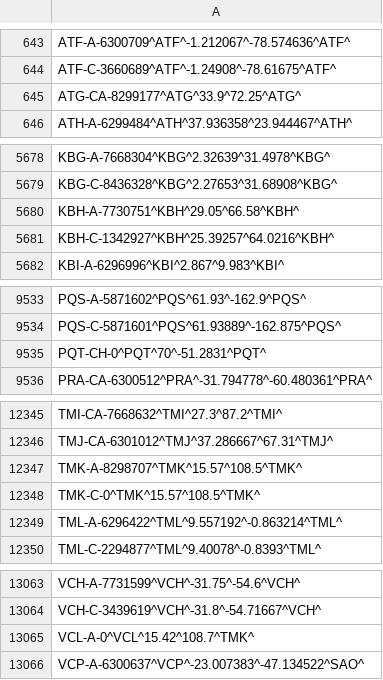
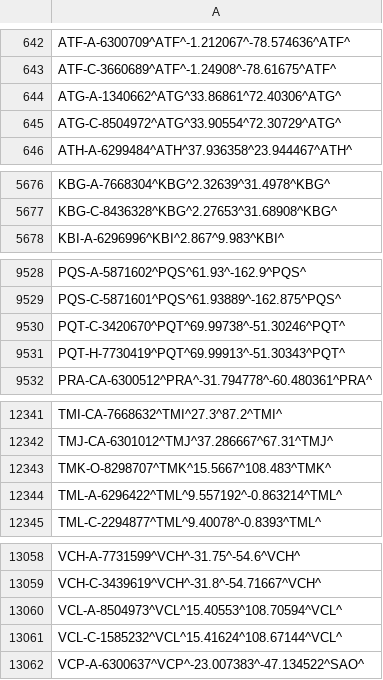
Before and after one commit to opentraveldata/optd, a CSV file: refdata/ORI/ori_por_best_known_so_far.csv (was refdata/ORI/best_coordinates_known_so_far.csv), drawn as a sheet; only a part is shown, gaps mark what is left out; the diff covers the shown part only.

```diff
--- a/refdata/ORI/best_coordinates_known_so_far.csv
+++ b/refdata/ORI/ori_por_best_known_so_far.csv
@@ -644,3 +643,4 @@ ATF-A-6300709^ATF^-1.212067^-78.574636^ATF^
 ATF-C-3660689^ATF^-1.24908^-78.61675^ATF^
-ATG-CA-8299177^ATG^33.9^72.25^ATG^
+ATG-A-1340662^ATG^33.86861^72.40306^ATG^
+ATG-C-8504972^ATG^33.90554^72.30729^ATG^
 ATH-A-6299484^ATH^37.936358^23.944467^ATH^
@@ -5679,4 +5677,2 @@ KBG-A-7668304^KBG^2.32639^31.4978^KBG^
 KBG-C-8436328^KBG^2.27653^31.68908^KBG^
-KBH-A-7730751^KBH^29.05^66.58^KBH^
-KBH-C-1342927^KBH^25.39257^64.0216^KBH^
 KBI-A-6296996^KBI^2.867^9.983^KBI^
@@ -9534,3 +9529,4 @@ PQS-A-5871602^PQS^61.93^-162.9^PQS^
 PQS-C-5871601^PQS^61.93889^-162.875^PQS^
-PQT-CH-0^PQT^70^-51.2831^PQT^
+PQT-C-3420670^PQT^69.99738^-51.30246^PQT^
+PQT-H-7730419^PQT^69.99913^-51.30343^PQT^
 PRA-CA-6300512^PRA^-31.794778^-60.480361^PRA^
@@ -12346,4 +12342,3 @@ TMI-CA-7668632^TMI^27.3^87.2^TMI^
 TMJ-CA-6301012^TMJ^37.286667^67.31^TMJ^
-TMK-A-8298707^TMK^15.57^108.5^TMK^
-TMK-C-0^TMK^15.57^108.5^TMK^
+TMK-O-8298707^TMK^15.5667^108.483^TMK^
 TML-A-6296422^TML^9.557192^-0.863214^TML^
@@ -13064,3 +13059,4 @@ VCH-A-7731599^VCH^-31.75^-54.6^VCH^
 VCH-C-3439619^VCH^-31.8^-54.71667^VCH^
-VCL-A-0^VCL^15.42^108.7^TMK^
+VCL-A-8504973^VCL^15.40553^108.70594^VCL^
+VCL-C-1585232^VCL^15.41624^108.67144^VCL^
 VCP-A-6300637^VCP^-23.007383^-47.134522^SAO^
```
Also changed, not shown: 5 removed rows and 1 edited cell elsewhere in this file, refdata/ORI/ori_por_no_longer_valid.csv, 23 other files.
